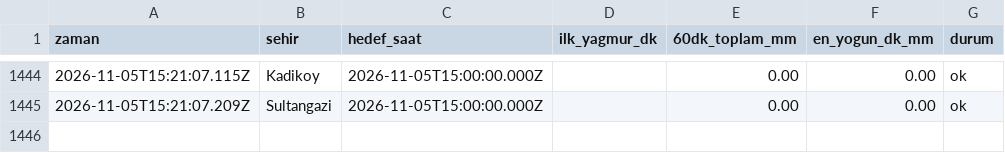
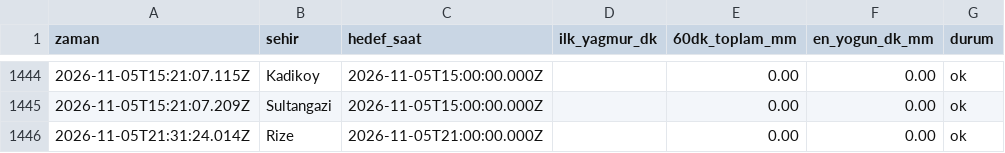
Before and after one commit to emredenizsonmez/yagmur-projesi, a CSV file: data/kayitlar_dakikalik.csv, drawn as a sheet; only a part is shown, gaps mark what is left out.

```diff
--- a/data/kayitlar_dakikalik.csv
+++ b/data/kayitlar_dakikalik.csv
@@ -1445 +1445,2 @@ zaman,sehir,hedef_saat,ilk_yagmur_dk,60dk_toplam_mm,en_yogun_dk_mm,durum
 2026-11-05T15:21:07.209Z,Sultangazi,2026-11-05T15:00:00.000Z,,0.00,0.00,ok
+2026-11-05T21:31:24.014Z,Rize,2026-11-05T21:00:00.000Z,,0.00,0.00,ok
```
Also changed, not shown: data/kayitlar.csv, 1 other file.
